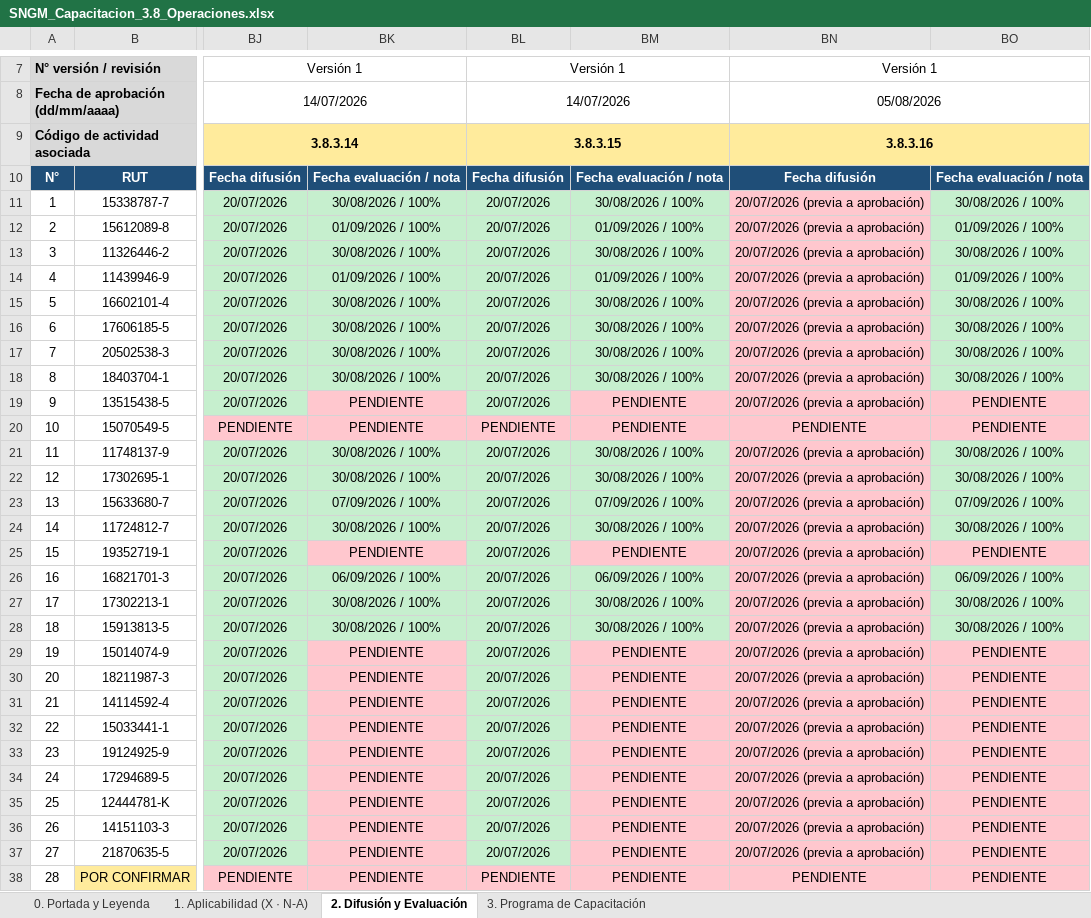
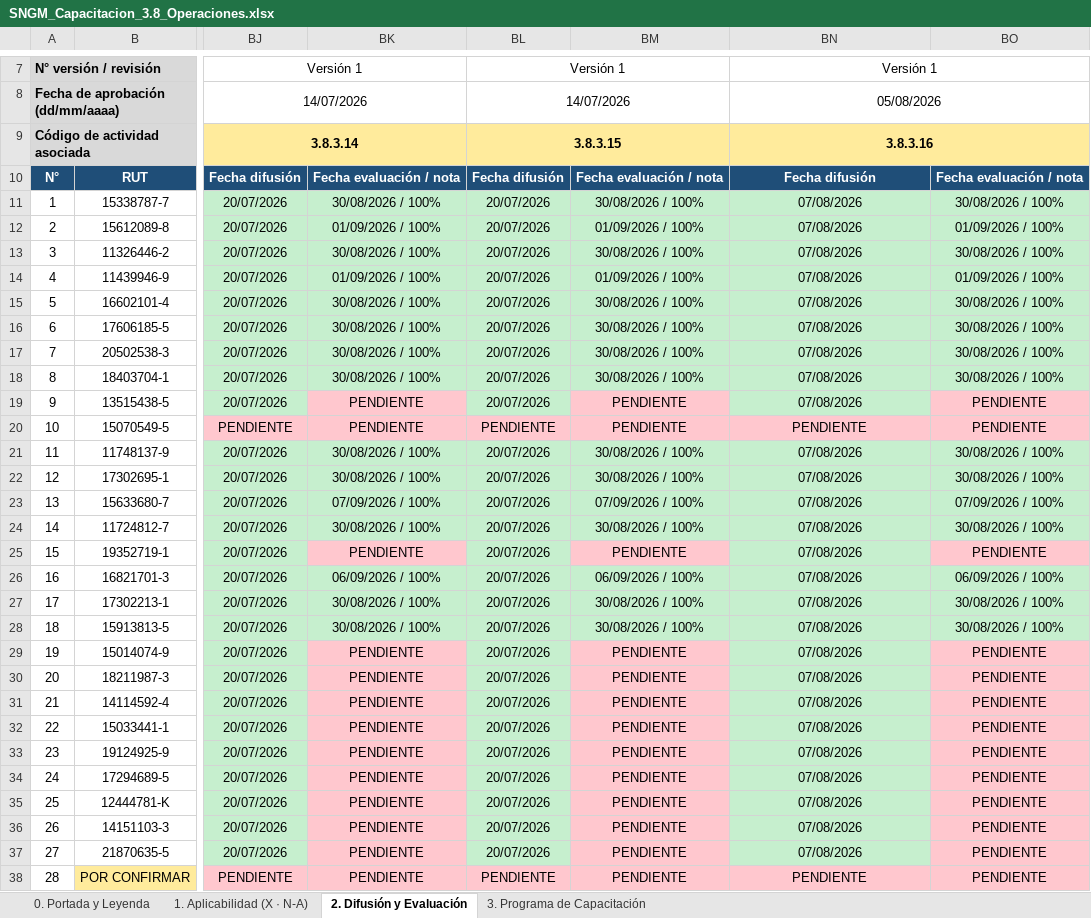
Before and after one commit to hectorgarrido-hub/EVALUACIONES-PROCEDIMIENTO-OPERACIONES-PPT, an Excel workbook: SNGM_Capacitacion_3.8_Operaciones.xlsx, sheet 2. Difusión y Evaluación, drawn as a sheet; only a part is shown, gaps mark what is left out; values as stored, in another font and other column widths than the file's, no borders; the diff covers the shown part only; the diff names each change by its address in the sheet, - before the commit and + after, or states it on an @@ line.

```diff
--- a/SNGM_Capacitacion_3.8_Operaciones.xlsx (sheet 2. Difusión y Evaluación)
+++ b/SNGM_Capacitacion_3.8_Operaciones.xlsx (sheet 2. Difusión y Evaluación)
-BN11:BN19: 20/07/2026 (previa a aprobación)
+BN11:BN19: 07/08/2026
-BN11:BN19 fill: #FFC7CE
+BN11:BN19 fill: #C6EFCE
-BN21:BN37: 20/07/2026 (previa a aprobación)
+BN21:BN37: 07/08/2026
-BN21:BN37 fill: #FFC7CE
+BN21:BN37 fill: #C6EFCE
```
Also changed, not shown: 9 edited cells and cell formats elsewhere in this sheet, sheet 3. Programa de Capacitación, 3 other files.
